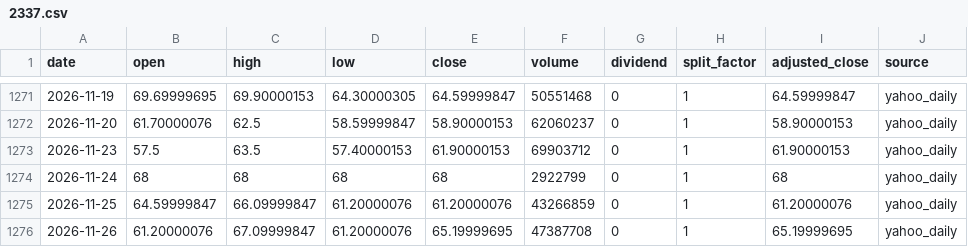
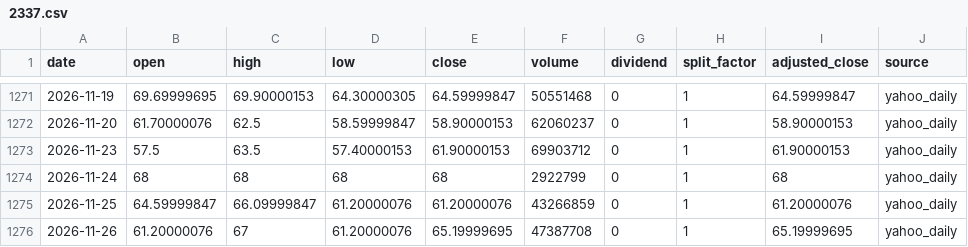
Before and after one commit to onecool-tw/OnecoolOS, a CSV file: data/market/taiwan_stock_intelligence/cta/history/2337.csv, drawn as a sheet; only a part is shown, gaps mark what is left out.

```diff
--- a/data/market/taiwan_stock_intelligence/cta/history/2337.csv
+++ b/data/market/taiwan_stock_intelligence/cta/history/2337.csv
@@ -1275,2 +1275,2 @@ date,open,high,low,close,volume,dividend,split_factor,adjusted_close,source
 2026-11-25,64.59999847,66.09999847,61.20000076,61.20000076,43266859,0,1,61.20000076,yahoo_daily
-2026-11-26,61.20000076,67.09999847,61.20000076,65.19999695,47387708,0,1,65.19999695,yahoo_daily
+2026-11-26,61.20000076,67,61.20000076,65.19999695,47387708,0,1,65.19999695,yahoo_daily
```
Also changed, not shown: data/market/taiwan_stock_intelligence/cta/history/2327.csv, data/market/taiwan_stock_intelligence/cta/history/4919.csv, 4 other files.
